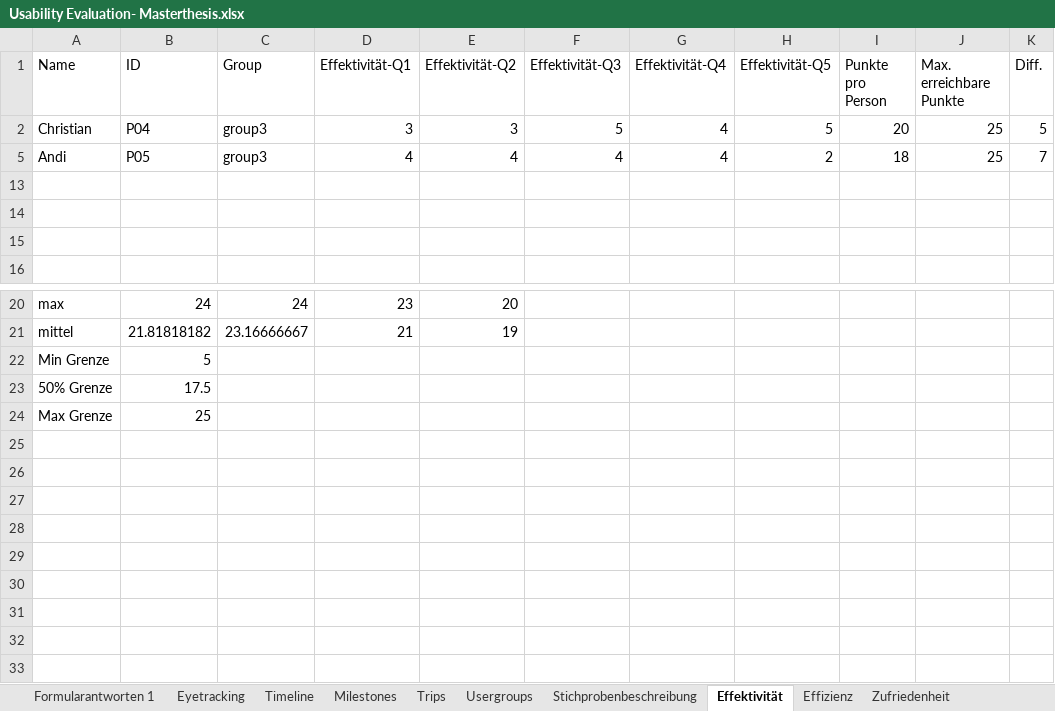
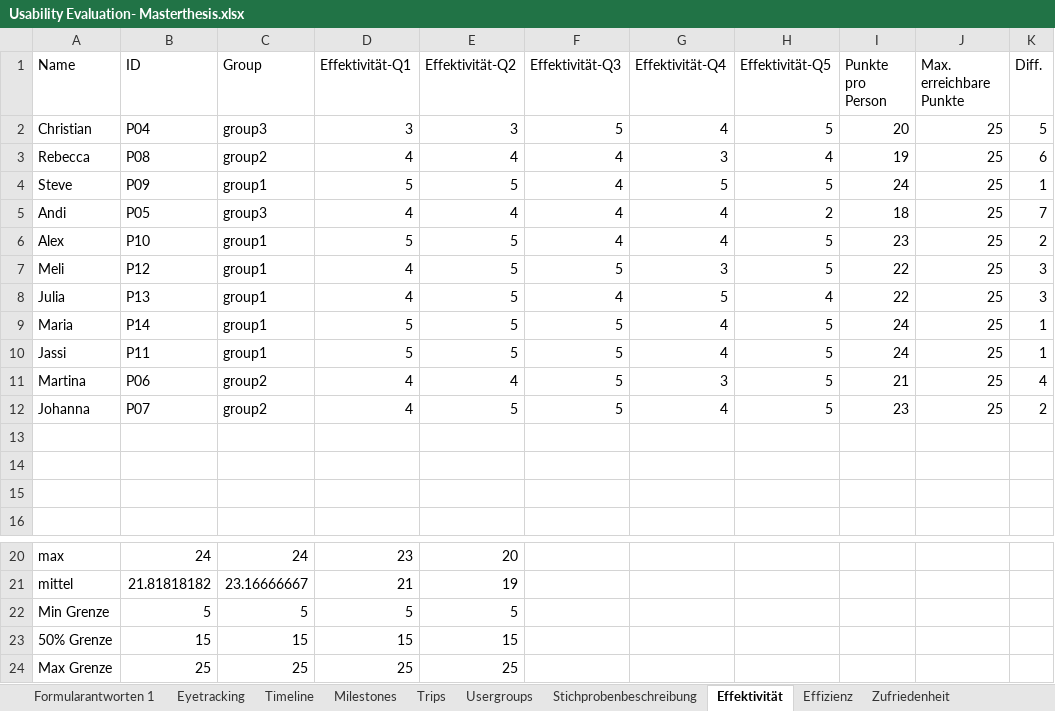
Before and after one commit to advocd/MasterThesis, an Excel workbook: Auswertungen/Usability Evaluation- Masterthesis.xlsx, sheet Effektivität, drawn as a sheet; only a part is shown, gaps mark what is left out; values as stored, in another font and other column widths than the file's, no borders; charts and pictures not drawn; removed rows and columns are numbered as before the commit, all else as after; the diff names each change by its address in the sheet, - before the commit and + after, or states it on an @@ line.

Commit message:
update Usability-Auswertungs-Diagramme

```diff
--- a/Auswertungen/Usability Evaluation- Masterthesis.xlsx (sheet Effektivität)
+++ b/Auswertungen/Usability Evaluation- Masterthesis.xlsx (sheet Effektivität)
@@ row 3 unhidden: Rebecca | P08 | group2 | 4 | 4 | 4 | 3 | 4 | 19 | 25 | 6 @@
@@ row 4 unhidden: Steve | P09 | group1 | 5 | 5 | 4 | 5 | 5 | 24 | 25 | 1 @@
@@ row 6 unhidden: Alex | P10 | group1 | 5 | 5 | 4 | 4 | 5 | 23 | 25 | 2 @@
@@ row 7 unhidden: Meli | P12 | group1 | 4 | 5 | 5 | 3 | 5 | 22 | 25 | 3 @@
@@ row 8 unhidden: Julia | P13 | group1 | 4 | 5 | 4 | 5 | 4 | 22 | 25 | 3 @@
@@ row 9 unhidden: Maria | P14 | group1 | 5 | 5 | 5 | 4 | 5 | 24 | 25 | 1 @@
@@ row 10 unhidden: Jassi | P11 | group1 | 5 | 5 | 5 | 4 | 5 | 24 | 25 | 1 @@
@@ row 11 unhidden: Martina | P06 | group2 | 4 | 4 | 5 | 3 | 5 | 21 | 25 | 4 @@
@@ row 12 unhidden: Johanna | P07 | group2 | 4 | 5 | 5 | 4 | 5 | 23 | 25 | 2 @@
-C22 (Group): (empty)
+C22 (Group): 5
-D22 (Effektivität-Q1): (empty)
+D22 (Effektivität-Q1): 5
-E22 (Effektivität-Q2): (empty)
+E22 (Effektivität-Q2): 5
-row 23: 50% Grenze | 17.5
+row 23: 50% Grenze | 15 | 15 | 15 | 15
-C24 (Group): (empty)
+C24 (Group): 25
-D24 (Effektivität-Q1): (empty)
+D24 (Effektivität-Q1): 25
-E24 (Effektivität-Q2): (empty)
+E24 (Effektivität-Q2): 25
```
Also changed, not shown: sheet Zufriedenheit, sheet Effizienz, charts or pictures.
